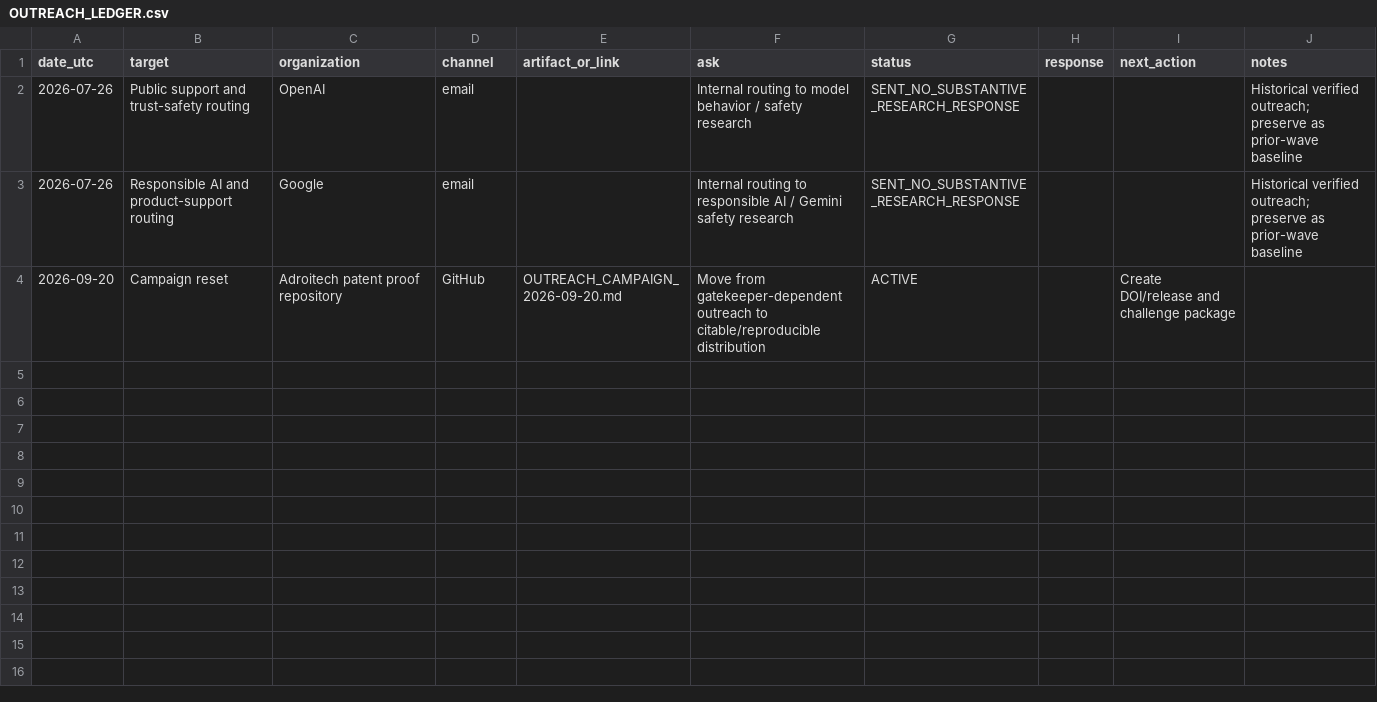
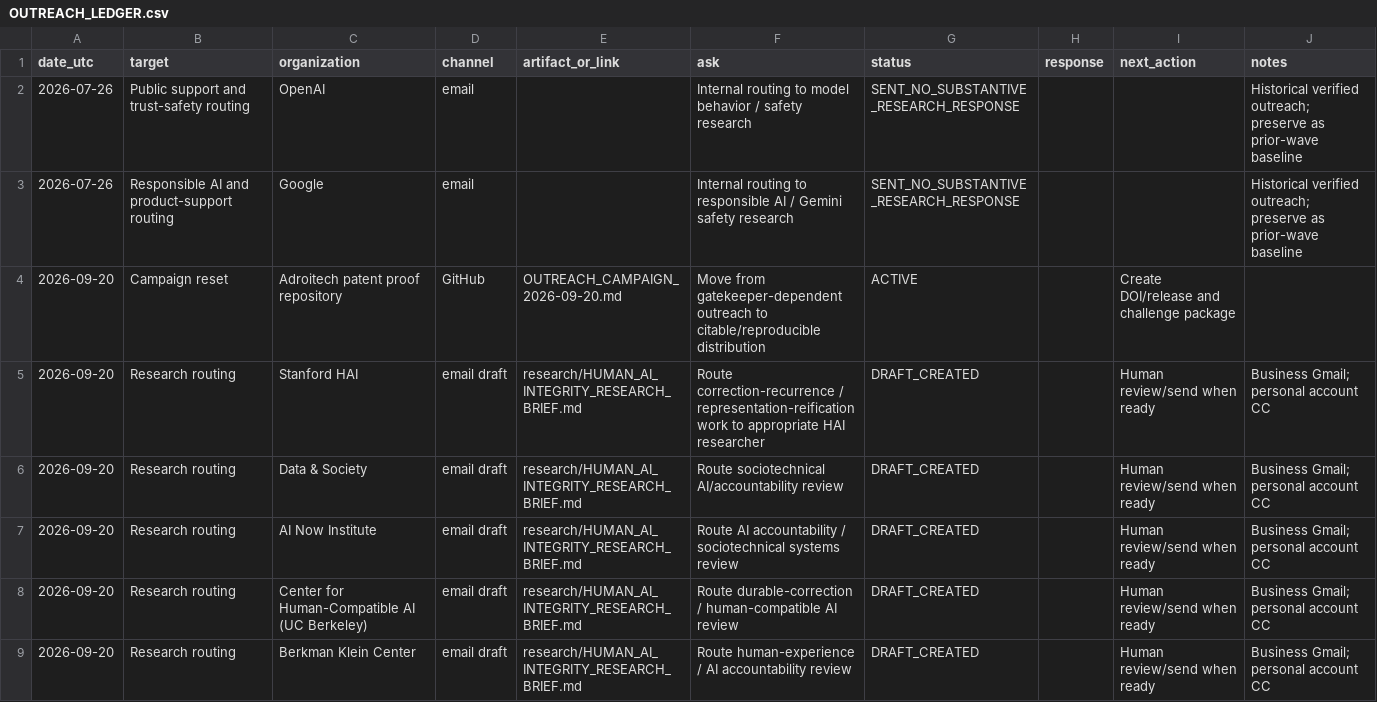
Before and after one commit to krias1/Adroitech-patent-proof, a CSV file: research/OUTREACH_LEDGER.csv, drawn as a sheet.

Commit message:
Log first targeted outreach draft wave

```diff
--- a/research/OUTREACH_LEDGER.csv
+++ b/research/OUTREACH_LEDGER.csv
@@ -4 +4,6 @@ date_utc,target,organization,channel,artifact_or_link,ask,status,response,next_a
 2026-09-20,Campaign reset,Adroitech patent proof repository,GitHub,OUTREACH_CAMPAIGN_2026-09-20.md,Move from gatekeeper-dependent outreach to citable/reproducible distribution,ACTIVE,,Create DOI/release and challenge package,
+2026-09-20,Research routing,Stanford HAI,email draft,research/HUMAN_AI_INTEGRITY_RESEARCH_BRIEF.md,Route correction-recurrence / representation-reification work to appropriate HAI researcher,DRAFT_CREATED,,Human review/send when ready,Business Gmail; personal account CC
+2026-09-20,Research routing,Data & Society,email draft,research/HUMAN_AI_INTEGRITY_RESEARCH_BRIEF.md,Route sociotechnical AI/accountability review,DRAFT_CREATED,,Human review/send when ready,Business Gmail; personal account CC
+2026-09-20,Research routing,AI Now Institute,email draft,research/HUMAN_AI_INTEGRITY_RESEARCH_BRIEF.md,Route AI accountability / sociotechnical systems review,DRAFT_CREATED,,Human review/send when ready,Business Gmail; personal account CC
+2026-09-20,Research routing,Center for Human-Compatible AI (UC Berkeley),email draft,research/HUMAN_AI_INTEGRITY_RESEARCH_BRIEF.md,Route durable-correction / human-compatible AI review,DRAFT_CREATED,,Human review/send when ready,Business Gmail; personal account CC
+2026-09-20,Research routing,Berkman Klein Center,email draft,research/HUMAN_AI_INTEGRITY_RESEARCH_BRIEF.md,Route human-experience / AI accountability review,DRAFT_CREATED,,Human review/send when ready,Business Gmail; personal account CC
```
